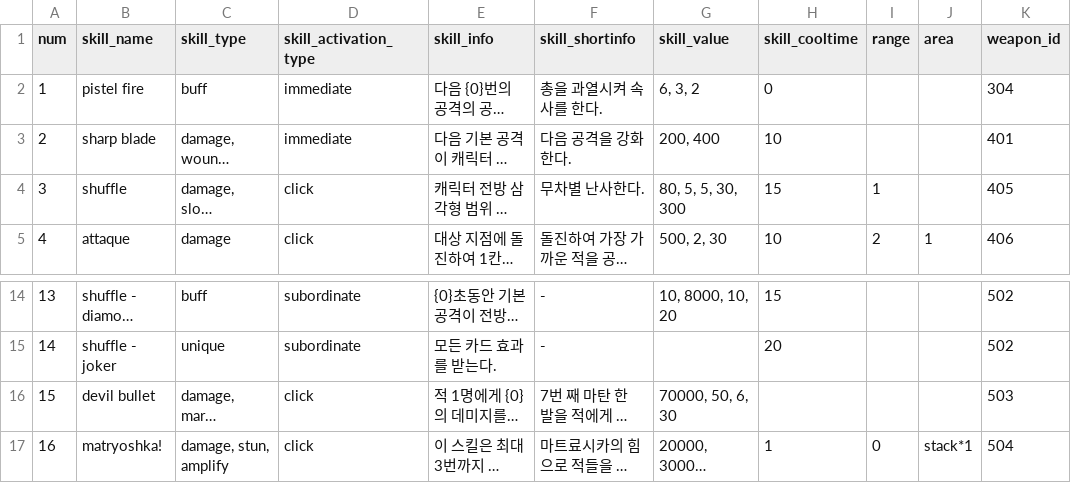
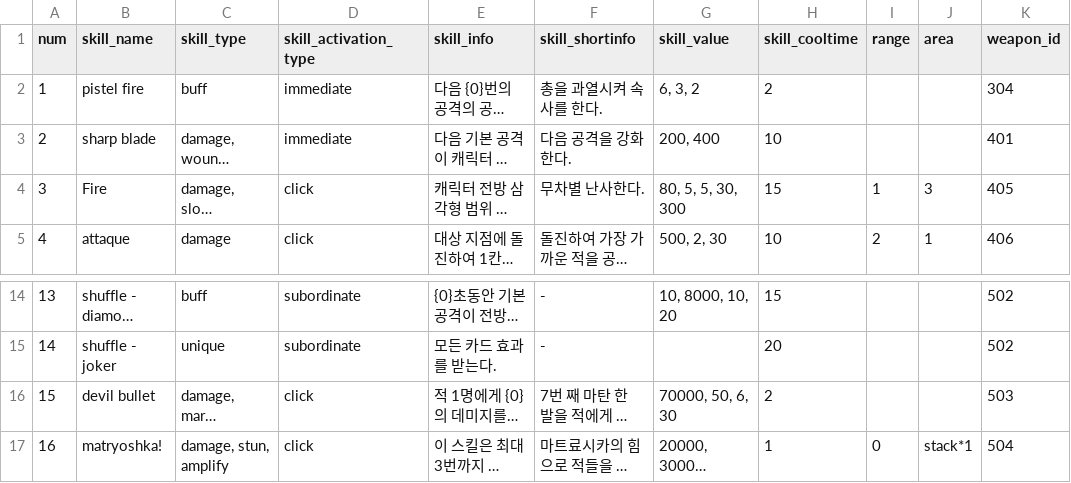
Before and after one commit to Famec7/WRD, a CSV file: Assets/Resources/DataTable/Skill/ActiveSkillData.csv, drawn as a sheet; only a part is shown, gaps mark what is left out; long unchanged cells end in …; the diff names each change by its address in the sheet, - before the commit and + after, or states it on an @@ line.

```diff
--- a/Assets/Resources/DataTable/Skill/ActiveSkillData.csv
+++ b/Assets/Resources/DataTable/Skill/ActiveSkillData.csv
-H2 (skill_cooltime): 0
+H2 (skill_cooltime): 2
-B4 (skill_name): shuffle
+B4 (skill_name): Fire
-J4 (area): (empty)
+J4 (area): 3
-H16 (skill_cooltime): (empty)
+H16 (skill_cooltime): 2
```
Also changed, not shown: 11 other files.
